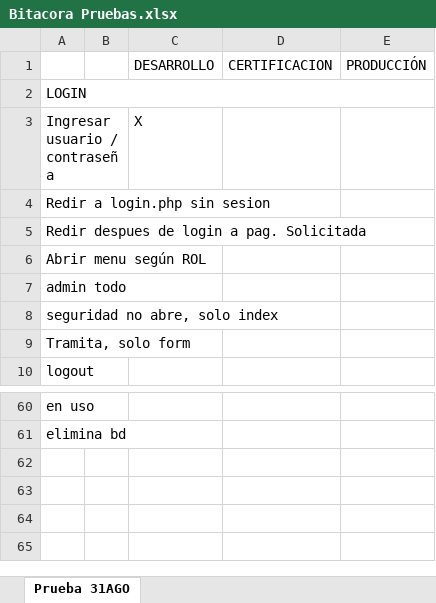
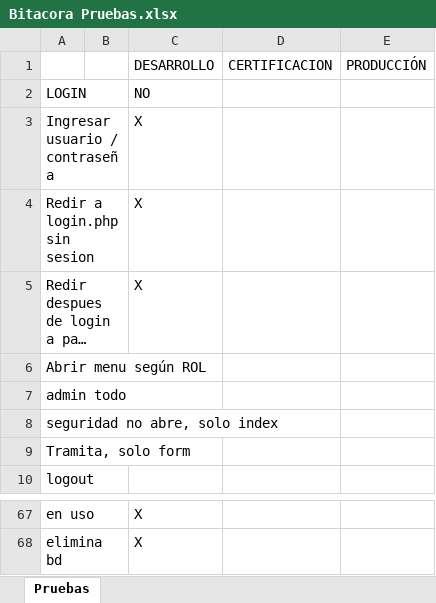
Before and after one commit to Car11/San_Pedro_DCTI_Bitacora, an Excel workbook: QA/Bitacora Pruebas.xlsx, sheet Pruebas, drawn as a sheet; only a part is shown, gaps mark what is left out; long unchanged cells end in …; values as stored, in another font and other column widths than the file's, no cell formats; removed rows and columns are numbered as before the commit, all else as after; the diff covers the shown part only; the diff names each change by its address in the sheet, - before the commit and + after, or states it on an @@ line.

```diff
--- a/QA/Bitacora Pruebas.xlsx (sheet Pruebas)
+++ b/QA/Bitacora Pruebas.xlsx (sheet Pruebas)
-sheet tab: Prueba 31AGO
+sheet tab: Pruebas
-A2:E2 merged
+A2:B2 merged
-C2: (empty)
+C2: NO
-C4:C5: (empty)
+C4:C5: X
-C67:C68: (empty)
+C67:C68: X
```
Also changed, not shown: 7 added rows, 46 edited cells and merged cells elsewhere in this sheet, cell formats, 13 other files.
